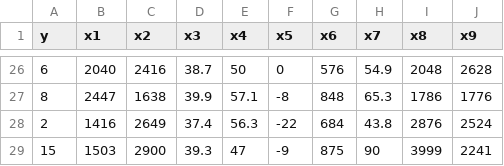
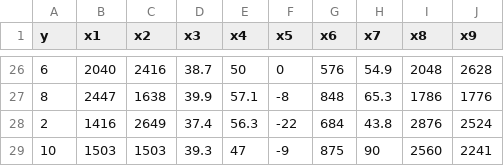
Before and after one commit to sukhjitsehra/datasets, a CSV file: ST362/nfl_1.csv, drawn as a sheet; only a part is shown, gaps mark what is left out.

Commit message:
updates

```diff
--- a/ST362/nfl_1.csv
+++ b/ST362/nfl_1.csv
@@ -28,2 +28,2 @@ y,x1,x2,x3,x4,x5,x6,x7,x8,x9
 2,1416,2649,37.4,56.3,-22,684,43.8,2876,2524
-15,1503,2900,39.3,47,-9,875,90,3999,2241
+10,1503,1503,39.3,47,-9,875,90,2560,2241
```
